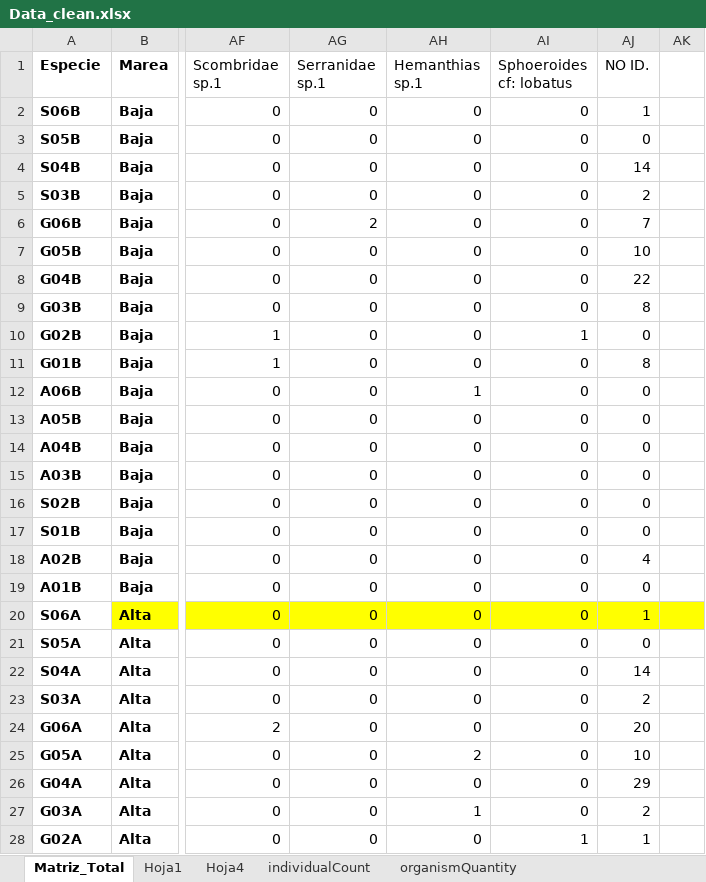
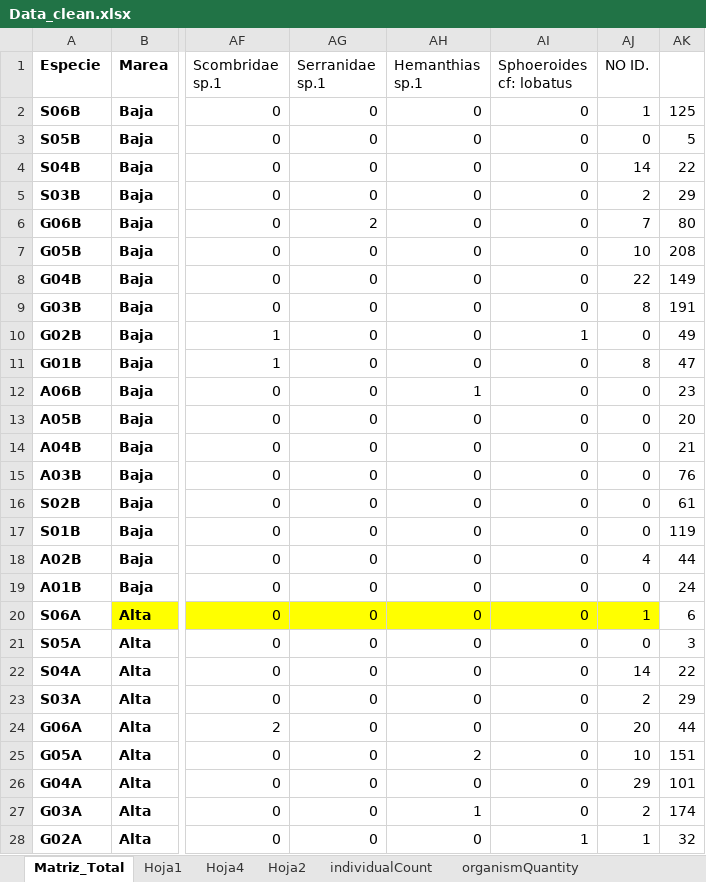
Before and after one commit to ChrisBermudezR/Ictioplancton_ExPacifico2021, an Excel workbook: 03_An_Expl_DatosBiologicos/Biologicos/DatosP_Ictioplancton/Data_clean.xlsx, sheet Matriz_Total, drawn as a sheet; only a part is shown, gaps mark what is left out; values as stored, in another font and other column widths than the file's, no borders; the diff covers the shown part only; the diff names each change by its address in the sheet, - before the commit and + after, or states it on an @@ line.

```diff
--- a/03_An_Expl_DatosBiologicos/Biologicos/DatosP_Ictioplancton/Data_clean.xlsx (sheet Matriz_Total)
+++ b/03_An_Expl_DatosBiologicos/Biologicos/DatosP_Ictioplancton/Data_clean.xlsx (sheet Matriz_Total)
+sheet tab: Hoja2
-AK2: (empty)
+AK2: 125
-AK3: (empty)
+AK3: 5
-AK4: (empty)
+AK4: 22
-AK5: (empty)
+AK5: 29
-AK6: (empty)
+AK6: 80
-AK7: (empty)
+AK7: 208
-AK8: (empty)
+AK8: 149
-AK9: (empty)
+AK9: 191
-AK10: (empty)
+AK10: 49
-AK11: (empty)
+AK11: 47
-AK12: (empty)
+AK12: 23
-AK13: (empty)
+AK13: 20
-AK14: (empty)
+AK14: 21
-AK15: (empty)
+AK15: 76
-AK16: (empty)
+AK16: 61
-AK17: (empty)
+AK17: 119
-AK18: (empty)
+AK18: 44
-AK19: (empty)
+AK19: 24
-AK20: (empty)
+AK20: 6
-AK20 fill: #FFFF00
+AK20 fill: none
-AK21: (empty)
+AK21: 3
-AK22: (empty)
+AK22: 22
-AK23: (empty)
+AK23: 29
-AK24: (empty)
+AK24: 44
-AK25: (empty)
+AK25: 151
-AK26: (empty)
+AK26: 101
-AK27: (empty)
+AK27: 174
-AK28: (empty)
+AK28: 32
```
Also changed, not shown: 1 added row and 9 edited cells elsewhere in this sheet, 03_An_Expl_DatosBiologicos/Biologicos/DatosP_Ictioplancton/ICTIO_BOCASSanquianga.xlsx, 15 other files.
